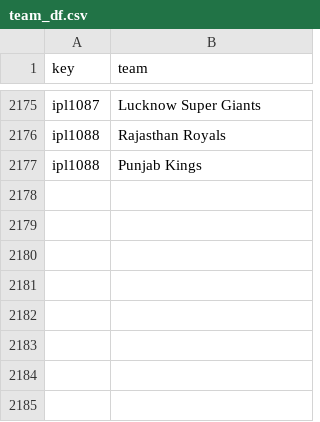
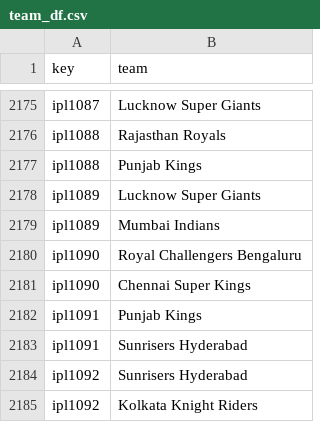
Before and after one commit to sawlachintan/cricket_data, a CSV file: ipl_data/team_df.csv, drawn as a sheet; only a part is shown, gaps mark what is left out; the diff names each change by its address in the sheet, - before the commit and + after, or states it on an @@ line.

```diff
--- a/ipl_data/team_df.csv
+++ b/ipl_data/team_df.csv
+row 2178: ipl1089 | Lucknow Super Giants
+row 2179: ipl1089 | Mumbai Indians
+row 2180: ipl1090 | Royal Challengers Bengaluru
+row 2181: ipl1090 | Chennai Super Kings
+row 2182: ipl1091 | Punjab Kings
+row 2183: ipl1091 | Sunrisers Hyderabad
+row 2184: ipl1092 | Sunrisers Hyderabad
+row 2185: ipl1092 | Kolkata Knight Riders
```
Also changed, not shown: ipl_data/info_df.csv, ipl_data/outcome_df.csv, 14 other files.
